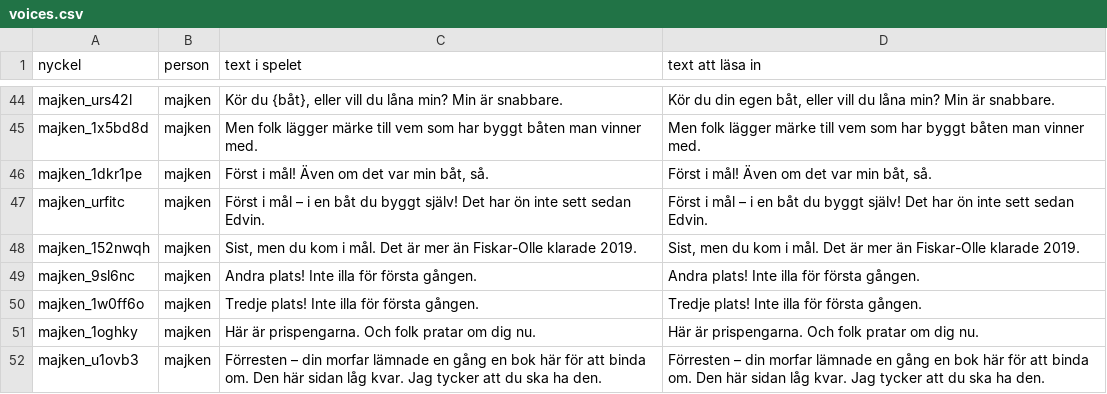
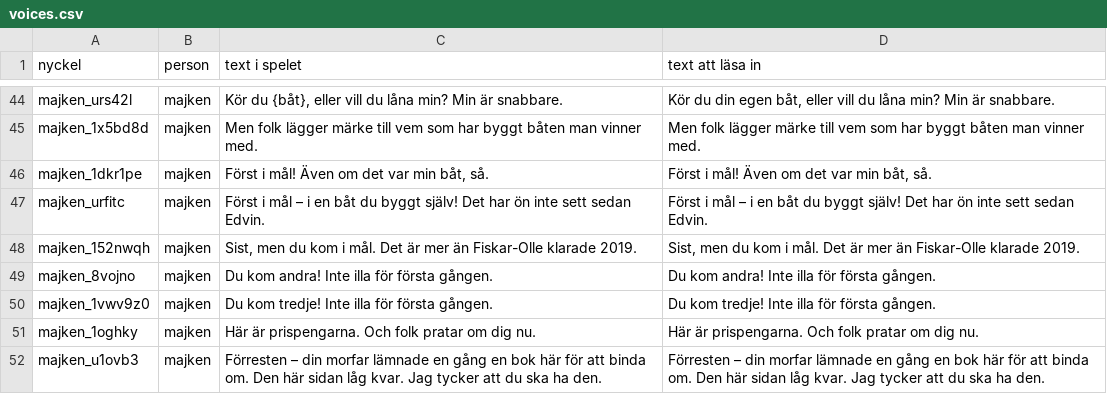
Before and after one commit to Bobboe/skjaldborg, a CSV file: src-varvet/tools/voices.csv, drawn as a sheet; only a part is shown, gaps mark what is left out.

```diff
--- a/src-varvet/tools/voices.csv
+++ b/src-varvet/tools/voices.csv
@@ -48,4 +48,4 @@
 "majken_152nwqh";"majken";"Sist, men du kom i mål. Det är mer än Fiskar-Olle klarade 2019.";"Sist, men du kom i mål. Det är mer än Fiskar-Olle klarade 2019."
-"majken_9sl6nc";"majken";"Andra plats! Inte illa för första gången.";"Andra plats! Inte illa för första gången."
-"majken_1w0ff6o";"majken";"Tredje plats! Inte illa för första gången.";"Tredje plats! Inte illa för första gången."
+"majken_8vojno";"majken";"Du kom andra! Inte illa för första gången.";"Du kom andra! Inte illa för första gången."
+"majken_1vwv9z0";"majken";"Du kom tredje! Inte illa för första gången.";"Du kom tredje! Inte illa för första gången."
 "majken_1oghky";"majken";"Här är prispengarna. Och folk pratar om dig nu.";"Här är prispengarna. Och folk pratar om dig nu."
```
Also changed, not shown: 12 other files.
